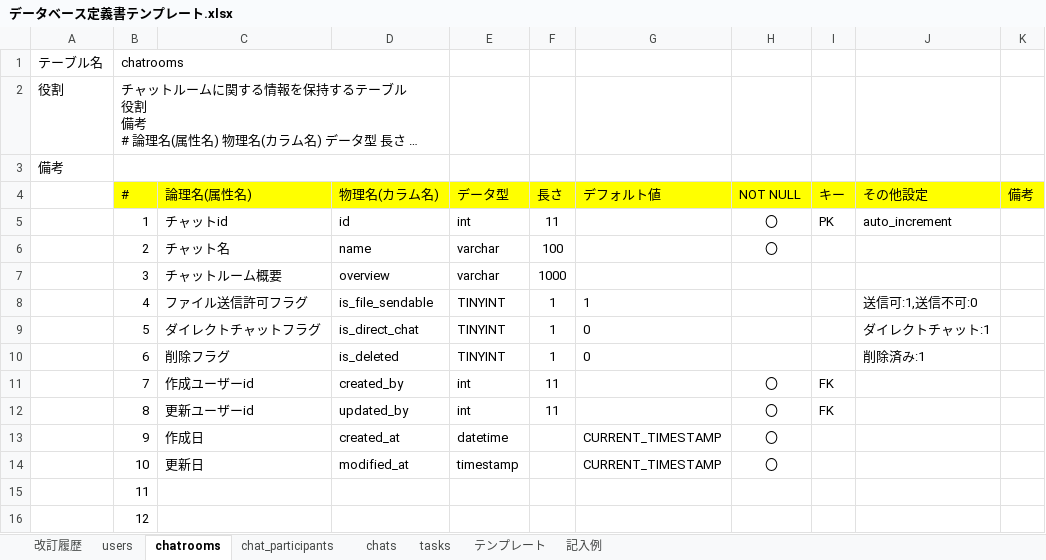
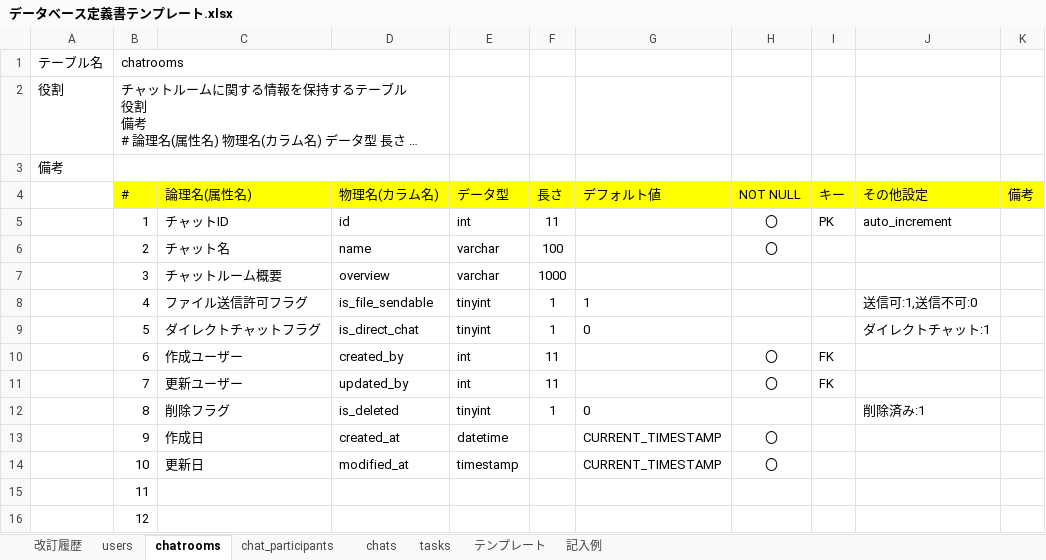
Before and after one commit to terukyou/quelcode-db, an Excel workbook: db/db-challenge2/データベース定義書テンプレート.xlsx, sheet chatrooms, drawn as a sheet; long unchanged cells end in …; values as stored, in another font and other column widths than the file's, no borders; the diff names each change by its address in the sheet, - before the commit and + after, or states it on an @@ line.

```diff
--- a/db/db-challenge2/データベース定義書テンプレート.xlsx (sheet chatrooms)
+++ b/db/db-challenge2/データベース定義書テンプレート.xlsx (sheet chatrooms)
-C5 (論理名(属性名)): チャットid
+C5 (論理名(属性名)): チャットID
-E8:E9 (データ型): TINYINT
+E8:E9 (データ型): tinyint
-C10 (論理名(属性名)): 削除フラグ
+C10 (論理名(属性名)): 作成ユーザー
-D10 (物理名(カラム名)): is_deleted
+D10 (物理名(カラム名)): created_by
-E10 (データ型): TINYINT
+E10 (データ型): int
-F10 (長さ): 1
+F10 (長さ): 11
-G10 (デフォルト値): 0
+G10 (デフォルト値): (empty)
-H10 (NOT NULL): (empty)
+H10 (NOT NULL): 〇
-I10 (キー): (empty)
+I10 (キー): FK
-J10 (その他設定): 削除済み:1
+J10 (その他設定): (empty)
-C11 (論理名(属性名)): 作成ユーザーid
+C11 (論理名(属性名)): 更新ユーザー
-D11 (物理名(カラム名)): created_by
+D11 (物理名(カラム名)): updated_by
-C12 (論理名(属性名)): 更新ユーザーid
+C12 (論理名(属性名)): 削除フラグ
-D12 (物理名(カラム名)): updated_by
+D12 (物理名(カラム名)): is_deleted
-E12 (データ型): int
+E12 (データ型): tinyint
-F12 (長さ): 11
+F12 (長さ): 1
-G12 (デフォルト値): (empty)
+G12 (デフォルト値): 0
-H12 (NOT NULL): 〇
+H12 (NOT NULL): (empty)
-I12 (キー): FK
+I12 (キー): (empty)
-J12 (その他設定): (empty)
+J12 (その他設定): 削除済み:1
```
Also changed, not shown: sheet tasks, sheet chats, sheet 改訂履歴, sheet users, sheet chat_participants.
